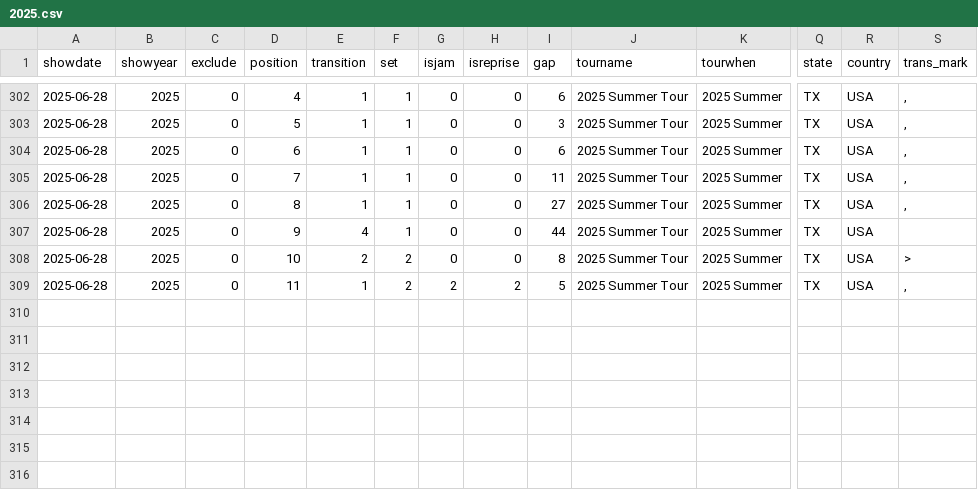
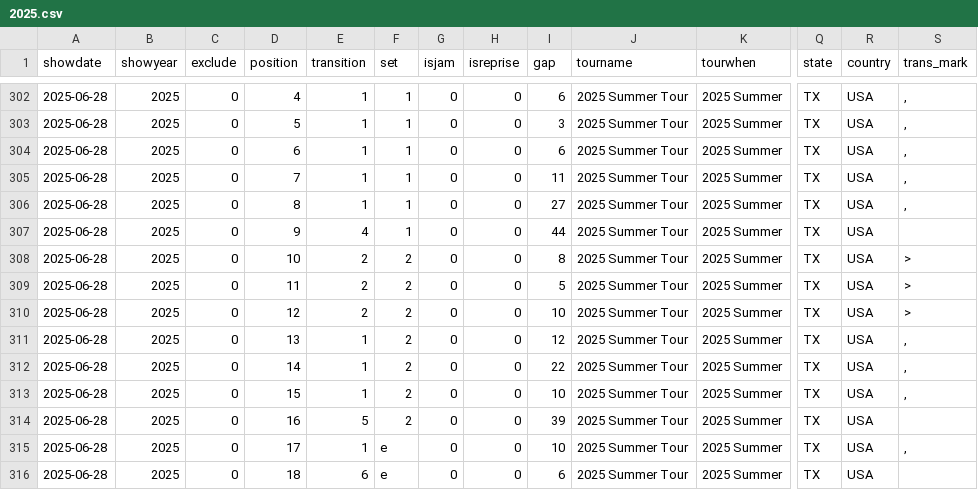
Before and after one commit to jwenerd/phish_setlists, a CSV file: data/csv/2025.csv, drawn as a sheet; only a part is shown, gaps mark what is left out; rows hold the shown columns only; the diff names each change by its address in the sheet, - before the commit and + after, or states it on an @@ line.

```diff
--- a/data/csv/2025.csv
+++ b/data/csv/2025.csv
-E309 (transition): 1
+E309 (transition): 2
-G309 (isjam): 2
+G309 (isjam): 0
-H309 (isreprise): 2
+H309 (isreprise): 0
-S309 (trans_mark): ,
+S309 (trans_mark): >
+row 310: 2025-06-28 | 2025 | 0 | 12 | 2 | 2 | 0 | 0 | 10 | 2025 Summer Tour | 2025 Summer | TX | USA | >
+row 311: 2025-06-28 | 2025 | 0 | 13 | 1 | 2 | 0 | 0 | 12 | 2025 Summer Tour | 2025 Summer | TX | USA | ,
+row 312: 2025-06-28 | 2025 | 0 | 14 | 1 | 2 | 0 | 0 | 22 | 2025 Summer Tour | 2025 Summer | TX | USA | ,
+row 313: 2025-06-28 | 2025 | 0 | 15 | 1 | 2 | 0 | 0 | 10 | 2025 Summer Tour | 2025 Summer | TX | USA | ,
+row 314: 2025-06-28 | 2025 | 0 | 16 | 5 | 2 | 0 | 0 | 39 | 2025 Summer Tour | 2025 Summer | TX | USA
+row 315: 2025-06-28 | 2025 | 0 | 17 | 1 | e | 0 | 0 | 10 | 2025 Summer Tour | 2025 Summer | TX | USA | ,
+row 316: 2025-06-28 | 2025 | 0 | 18 | 6 | e | 0 | 0 | 6 | 2025 Summer Tour | 2025 Summer | TX | USA
```
Also changed, not shown: data/csv/1993.csv, data/csv/1997.csv, 2 other files.
